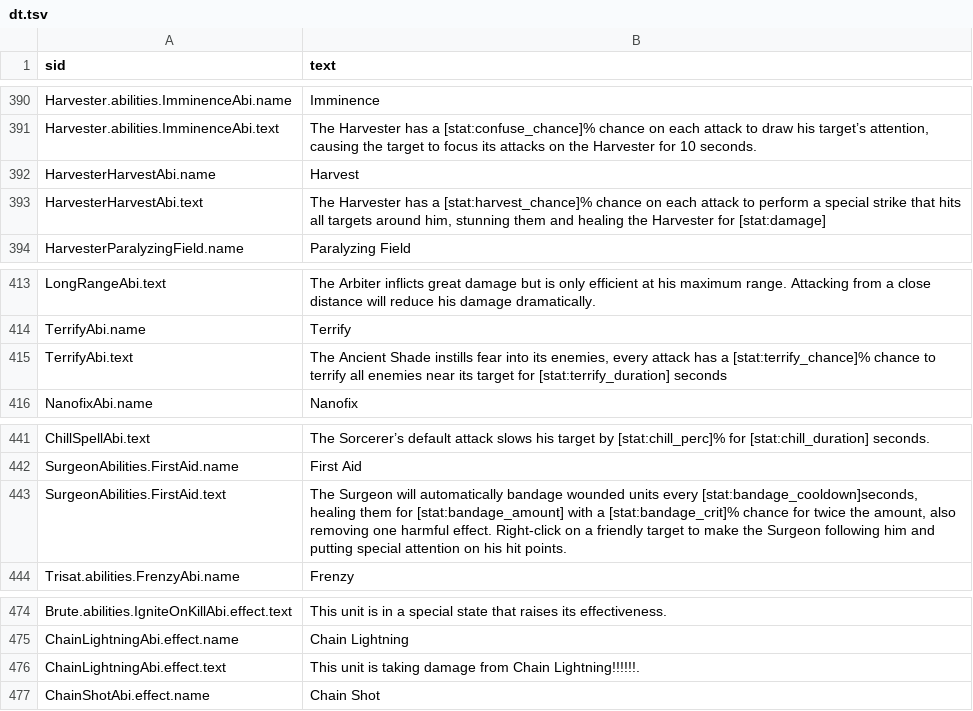
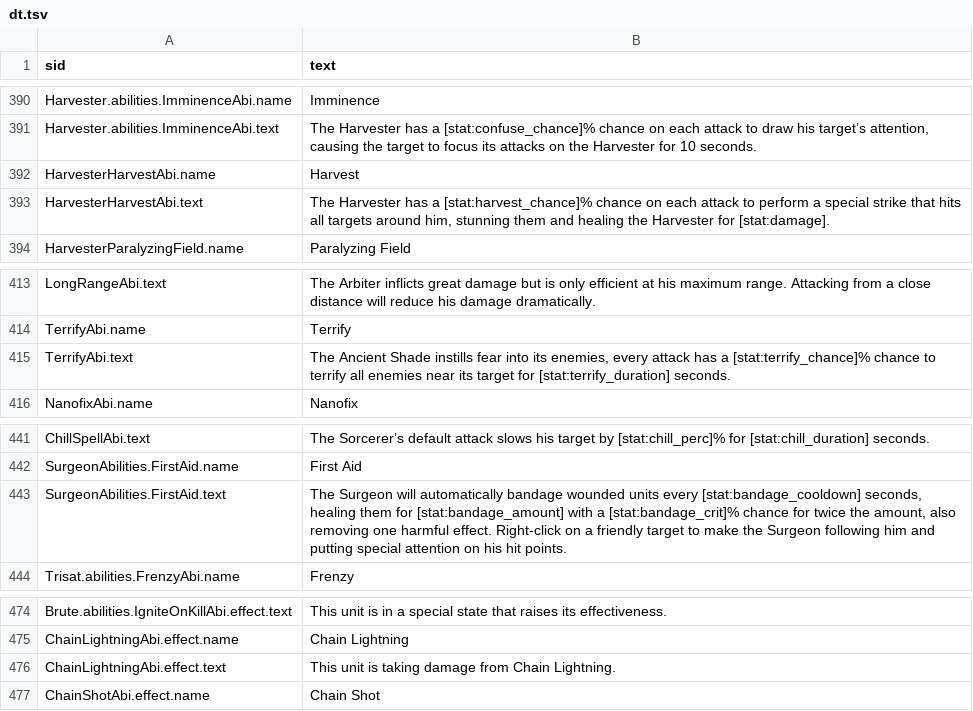
Before and after one commit to CrashDown963/Worldshift, a TSV file: data/texts/en/dt.tsv, drawn as a sheet; only a part is shown, gaps mark what is left out.

```diff
--- a/data/texts/en/dt.tsv
+++ b/data/texts/en/dt.tsv
@@ -392,3 +392,3 @@ Harvester.abilities.ImminenceAbi.text	The Harvester has a [stat:confuse_chance]%
 HarvesterHarvestAbi.name	Harvest
-HarvesterHarvestAbi.text	The Harvester has a [stat:harvest_chance]% chance on each attack to perform a special strike that hits all targets around him, stunning them and healing the Harvester for [stat:damage]
+HarvesterHarvestAbi.text	The Harvester has a [stat:harvest_chance]% chance on each attack to perform a special strike that hits all targets around him, stunning them and healing the Harvester for [stat:damage].
 HarvesterParalyzingField.name	Paralyzing Field
@@ -414,3 +414,3 @@ LongRangeAbi.text	The Arbiter inflicts great damage but is only efficient at his
 TerrifyAbi.name	Terrify
-TerrifyAbi.text	The Ancient Shade instills fear into its enemies, every attack has a [stat:terrify_chance]% chance to terrify all enemies near its target for [stat:terrify_duration] seconds
+TerrifyAbi.text	The Ancient Shade instills fear into its enemies, every attack has a [stat:terrify_chance]% chance to terrify all enemies near its target for [stat:terrify_duration] seconds.
 NanofixAbi.name	Nanofix
@@ -442,3 +442,3 @@ ChillSpellAbi.text	The Sorcerer’s default attack slows his target by [stat:chi
 SurgeonAbilities.FirstAid.name	First Aid
-SurgeonAbilities.FirstAid.text	The Surgeon will automatically bandage wounded units every [stat:bandage_cooldown]seconds, healing them for [stat:bandage_amount] with a [stat:bandage_crit]% chance for twice the amount, also removing one harmful effect. Right-click on a friendly target to make the Surgeon following him and putting special attention on his hit points.
+SurgeonAbilities.FirstAid.text	The Surgeon will automatically bandage wounded units every [stat:bandage_cooldown] seconds, healing them for [stat:bandage_amount] with a [stat:bandage_crit]% chance for twice the amount, also removing one harmful effect. Right-click on a friendly target to make the Surgeon following him and putting special attention on his hit points.
 Trisat.abilities.FrenzyAbi.name	Frenzy
@@ -475,3 +475,3 @@ Brute.abilities.IgniteOnKillAbi.effect.text	This unit is in a special state that
 ChainLightningAbi.effect.name	Chain Lightning
-ChainLightningAbi.effect.text	This unit is taking damage from Chain Lightning!!!!!!.
+ChainLightningAbi.effect.text	This unit is taking damage from Chain Lightning.
 ChainShotAbi.effect.name	Chain Shot
```
Also changed, not shown: data/texts/en/ui;1.tsv, 8 other files.
